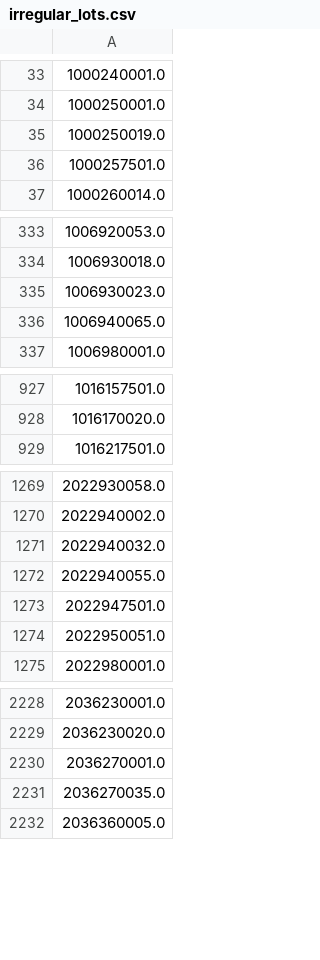
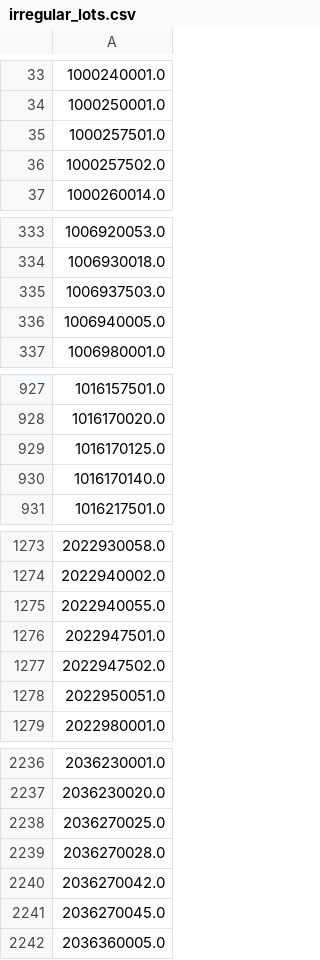
Before and after one commit to NYCPlanning/ann, a CSV file: irrlotcode 2019-11/output/irregular_lots.csv, drawn as a sheet; only a part is shown, gaps mark what is left out; the diff covers the shown part only.

```diff
--- a/irrlotcode 2019-11/output/irregular_lots.csv
+++ b/irrlotcode 2019-11/output/irregular_lots.csv
@@ -34,4 +34,4 @@
 1000250001.0,,,,,,,
-1000250019.0,,,,,,,
 1000257501.0,,,,,,,
+1000257502.0,,,,,,,
 1000260014.0,,,,,,,
@@ -334,4 +334,4 @@
 1006930018.0,,,,,,,
-1006930023.0,,,,,,,
-1006940065.0,,,,,,,
+1006937503.0,,,,,,,
+1006940005.0,,,,,,,
 1006980001.0,,,,,,,
@@ -928,2 +928,4 @@
 1016170020.0,,,,,,,
+1016170125.0,,,,,,,
+1016170140.0,,,,,,,
 1016217501.0,,,,,,,
@@ -1270,5 +1274,5 @@
 2022940002.0,,,,,,,
-2022940032.0,,,,,,,
 2022940055.0,,,,,,,
 2022947501.0,,,,,,,
+2022947502.0,,,,,,,
 2022950051.0,,,,,,,
@@ -2229,4 +2237,6 @@
 2036230020.0,,,,,,,
-2036270001.0,,,,,,,
-2036270035.0,,,,,,,
+2036270025.0,,,,,,,
+2036270028.0,,,,,,,
+2036270042.0,,,,,,,
+2036270045.0,,,,,,,
 2036360005.0,,,,,,,
```
Also changed, not shown: 32 added rows, 12 removed rows and 20 edited cells elsewhere in this file, irrlotcode 2019-11/output/regular_lots.csv, 2 other files.
